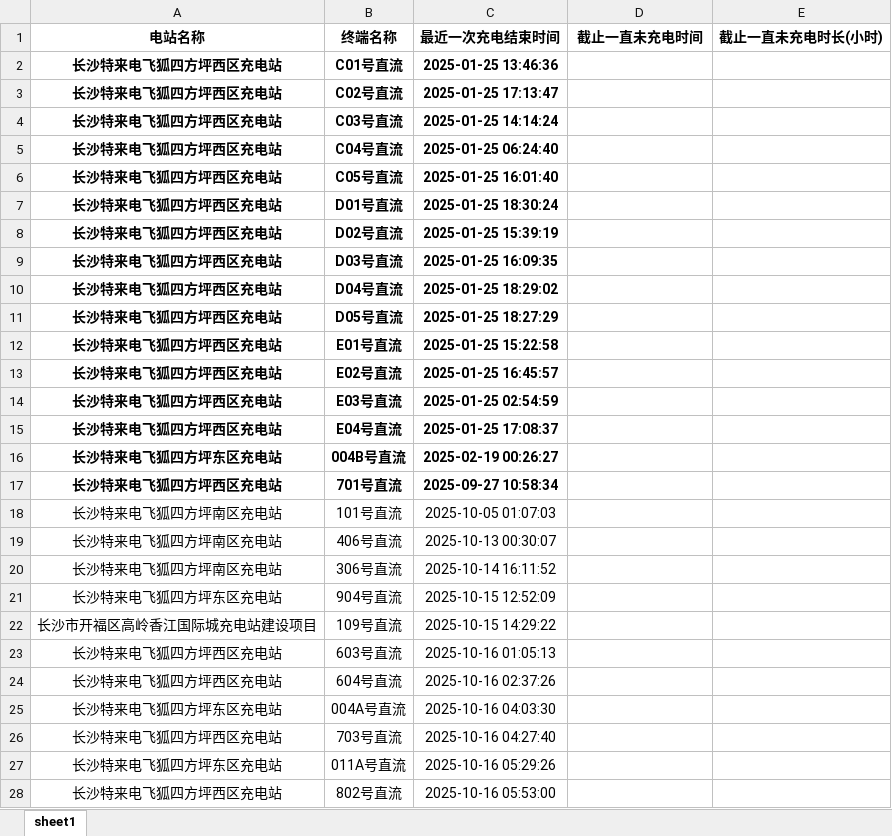
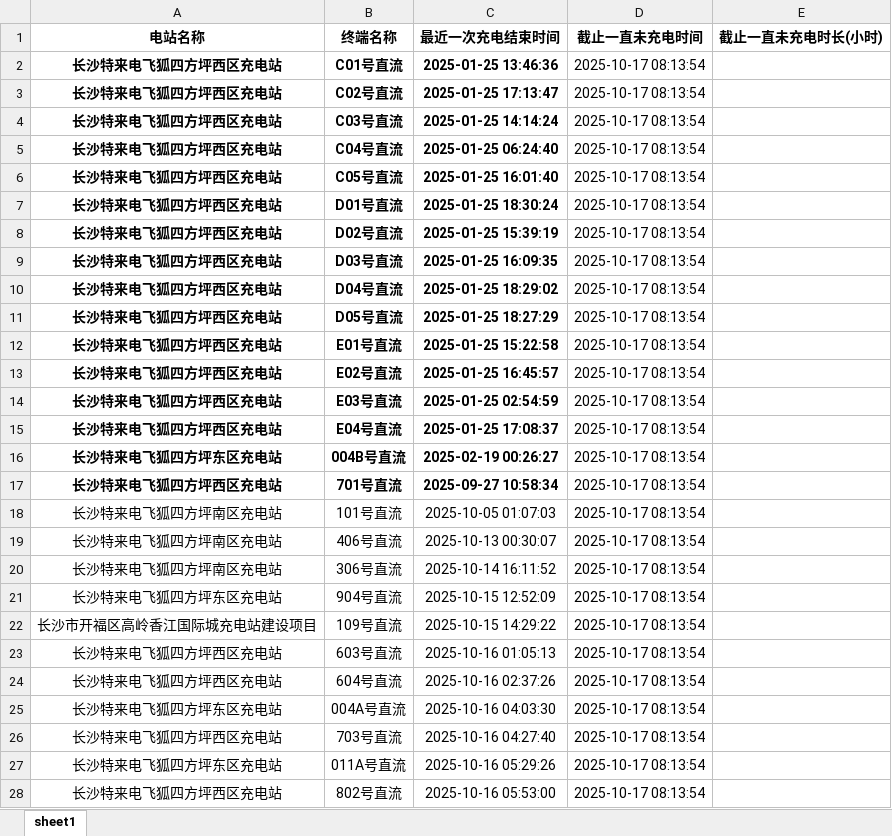
Before and after one commit to jiangnanwaw/my-page, an Excel workbook: data/wcdsc.xlsx, sheet sheet1, drawn as a sheet; only a part is shown; values as stored, in another font and other column widths than the file's, no borders; the diff covers the shown part only; the diff names each change by its address in the sheet, - before the commit and + after, or states it on an @@ line.

Commit message:
Auto commit at 2025-10-17  8:31:07.37

```diff
--- a/data/wcdsc.xlsx (sheet sheet1)
+++ b/data/wcdsc.xlsx (sheet sheet1)
-D2:D28 (截止一直未充电时间): (empty)
+D2:D28 (截止一直未充电时间): 2025-10-17 08:13:54
```
Also changed, not shown: 14 edited cells elsewhere in this sheet.
